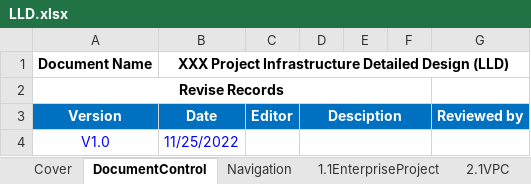
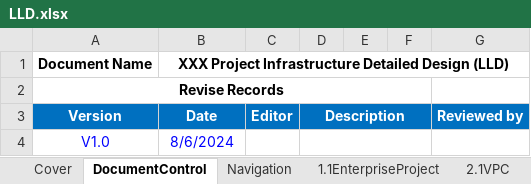
Before and after one commit to gutierrezps/huaweicloud-lld-to-terraform, an Excel workbook: LLD.xlsx, sheet DocumentControl, drawn as a sheet; values as stored, in another font and other column widths than the file's, no borders; the diff names each change by its address in the sheet, - before the commit and + after, or states it on an @@ line.

```diff
--- a/LLD.xlsx (sheet DocumentControl)
+++ b/LLD.xlsx (sheet DocumentControl)
-D3: Desciption
+D3: Description
-B4 (Date): 11/25/2022
+B4 (Date): 8/6/2024
```
Also changed, not shown: sheet Navigation, sheet Cover, sheet 5.1ECS, other sheet tabs, metadata.xlsx, 5 other files.
